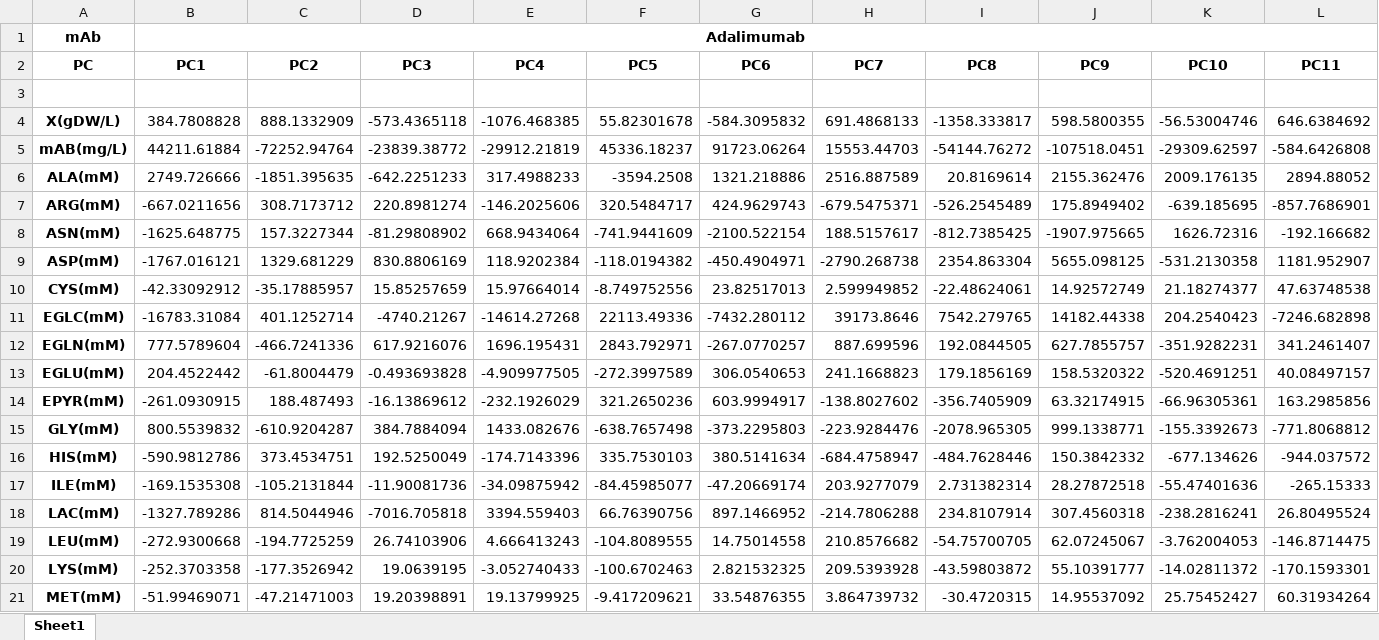
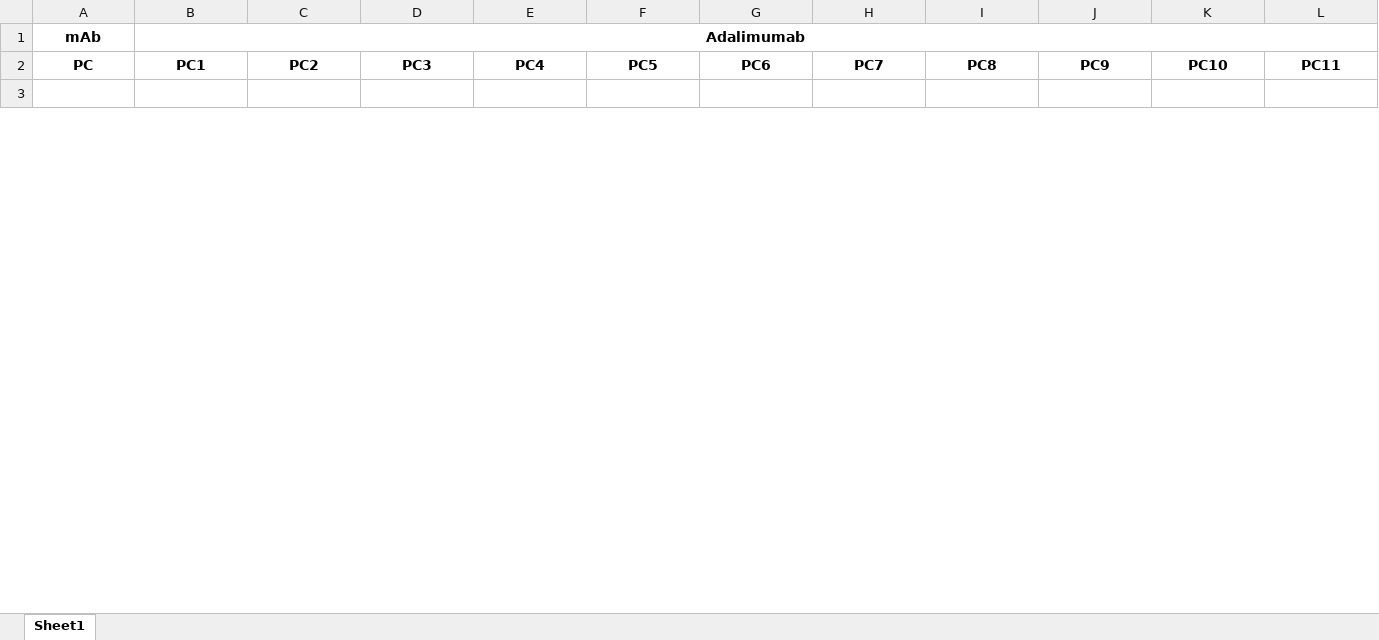
Before and after one commit to leogundersen/ESACT2026_Hybrid_Modelling, an Excel workbook: Excel/PCA_loadings_denorm_25.xlsx, sheet Sheet1, drawn as a sheet; only a part is shown; values as stored, in another font and other column widths than the file's, no borders; removed rows and columns are numbered as before the commit, all else as after; rows hold the shown columns only; the diff covers the shown part only; the diff names each change by its address in the sheet, - before the commit and + after, or states it on an @@ line.

```diff
--- a/Excel/PCA_loadings_denorm_25.xlsx (sheet Sheet1)
+++ b/Excel/PCA_loadings_denorm_25.xlsx (sheet Sheet1)
-row 4: X(gDW/L) | 384.7808828 | 888.1332909 | -573.4365118 | -1076.468385 | 55.82301678 | -584.3095832 | 691.4868133 | -1358.333817 | 598.5800355 | -56.53004746 | 646.6384692
-row 5: mAB(mg/L) | 44211.61884 | -72252.94764 | -23839.38772 | -29912.21819 | 45336.18237 | 91723.06264 | 15553.44703 | -54144.76272 | -107518.0451 | -29309.62597 | -584.6426808
-row 6: ALA(mM) | 2749.726666 | -1851.395635 | -642.2251233 | 317.4988233 | -3594.2508 | 1321.218886 | 2516.887589 | 20.8169614 | 2155.362476 | 2009.176135 | 2894.88052
-row 7: ARG(mM) | -667.0211656 | 308.7173712 | 220.8981274 | -146.2025606 | 320.5484717 | 424.9629743 | -679.5475371 | -526.2545489 | 175.8949402 | -639.185695 | -857.7686901
-row 8: ASN(mM) | -1625.648775 | 157.3227344 | -81.29808902 | 668.9434064 | -741.9441609 | -2100.522154 | 188.5157617 | -812.7385425 | -1907.975665 | 1626.72316 | -192.166682
-row 9: ASP(mM) | -1767.016121 | 1329.681229 | 830.8806169 | 118.9202384 | -118.0194382 | -450.4904971 | -2790.268738 | 2354.863304 | 5655.098125 | -531.2130358 | 1181.952907
-row 10: CYS(mM) | -42.33092912 | -35.17885957 | 15.85257659 | 15.97664014 | -8.749752556 | 23.82517013 | 2.599949852 | -22.48624061 | 14.92572749 | 21.18274377 | 47.63748538
-row 11: EGLC(mM) | -16783.31084 | 401.1252714 | -4740.21267 | -14614.27268 | 22113.49336 | -7432.280112 | 39173.8646 | 7542.279765 | 14182.44338 | 204.2540423 | -7246.682898
-row 12: EGLN(mM) | 777.5789604 | -466.7241336 | 617.9216076 | 1696.195431 | 2843.792971 | -267.0770257 | 887.699596 | 192.0844505 | 627.7855757 | -351.9282231 | 341.2461407
-row 13: EGLU(mM) | 204.4522442 | -61.8004479 | -0.493693828 | -4.909977505 | -272.3997589 | 306.0540653 | 241.1668823 | 179.1856169 | 158.5320322 | -520.4691251 | 40.08497157
-row 14: EPYR(mM) | -261.0930915 | 188.487493 | -16.13869612 | -232.1926029 | 321.2650236 | 603.9994917 | -138.8027602 | -356.7405909 | 63.32174915 | -66.96305361 | 163.2985856
-row 15: GLY(mM) | 800.5539832 | -610.9204287 | 384.7884094 | 1433.082676 | -638.7657498 | -373.2295803 | -223.9284476 | -2078.965305 | 999.1338771 | -155.3392673 | -771.8068812
-row 16: HIS(mM) | -590.9812786 | 373.4534751 | 192.5250049 | -174.7143396 | 335.7530103 | 380.5141634 | -684.4758947 | -484.7628446 | 150.3842332 | -677.134626 | -944.037572
-row 17: ILE(mM) | -169.1535308 | -105.2131844 | -11.90081736 | -34.09875942 | -84.45985077 | -47.20669174 | 203.9277079 | 2.731382314 | 28.27872518 | -55.47401636 | -265.15333
-row 18: LAC(mM) | -1327.789286 | 814.5044946 | -7016.705818 | 3394.559403 | 66.76390756 | 897.1466952 | -214.7806288 | 234.8107914 | 307.4560318 | -238.2816241 | 26.80495524
-row 19: LEU(mM) | -272.9300668 | -194.7725259 | 26.74103906 | 4.666413243 | -104.8089555 | 14.75014558 | 210.8576682 | -54.75700705 | 62.07245067 | -3.762004053 | -146.8714475
-row 20: LYS(mM) | -252.3703358 | -177.3526942 | 19.0639195 | -3.052740433 | -100.6702463 | 2.821532325 | 209.5393928 | -43.59803872 | 55.10391777 | -14.02811372 | -170.1593301
-row 21: MET(mM) | -51.99469071 | -47.21471003 | 19.20398891 | 19.13799925 | -9.417209621 | 33.54876355 | 3.864739732 | -30.4720315 | 14.95537092 | 25.75452427 | 60.31934264
```
Also changed, not shown: 25 added rows and 7 removed rows elsewhere in this sheet, Excel/PCA_input_batches_RA.xlsx, Excel/PCA_loadings_norm_25.xlsx, 4 other files.
